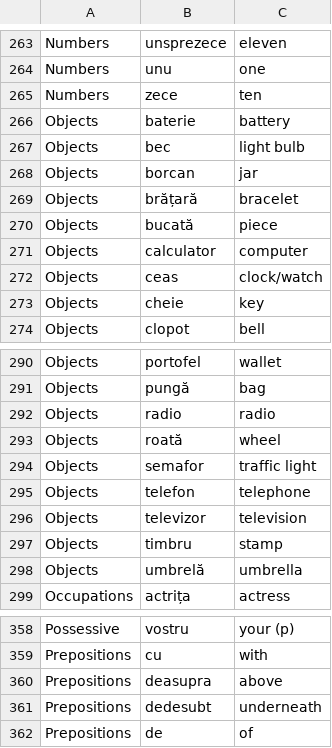
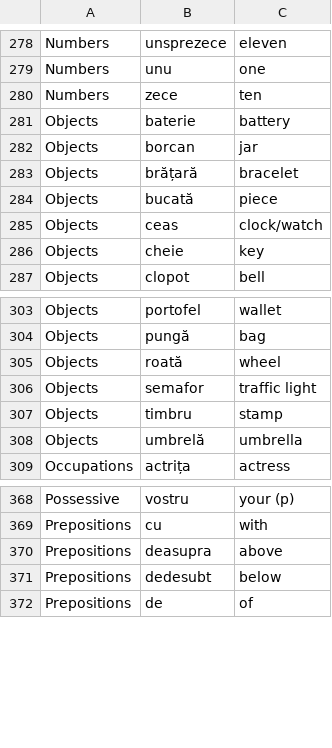
Before and after one commit to jamesinsheffield/1000Words, a CSV file: words.csv, drawn as a sheet; only a part is shown, gaps mark what is left out; the diff covers the shown part only.

```diff
--- a/words.csv
+++ b/words.csv
@@ -266,3 +281,2 @@ Numbers,zece,ten
 Objects,baterie,battery
-Objects,bec,light bulb
 Objects,borcan,jar
@@ -270,3 +284,2 @@ Objects,brățară,bracelet
 Objects,bucată,piece
-Objects,calculator,computer
 Objects,ceas,clock/watch
@@ -291,7 +304,4 @@ Objects,portofel,wallet
 Objects,pungă,bag
-Objects,radio,radio
 Objects,roată,wheel
 Objects,semafor,traffic light
-Objects,telefon,telephone
-Objects,televizor,television
 Objects,timbru,stamp
@@ -360,3 +370,3 @@ Prepositions,cu,with
 Prepositions,deasupra,above
-Prepositions,dedesubt,underneath
+Prepositions,dedesubt,below
 Prepositions,de,of
```
Also changed, not shown: 19 added rows and 4 removed rows elsewhere in this file.
